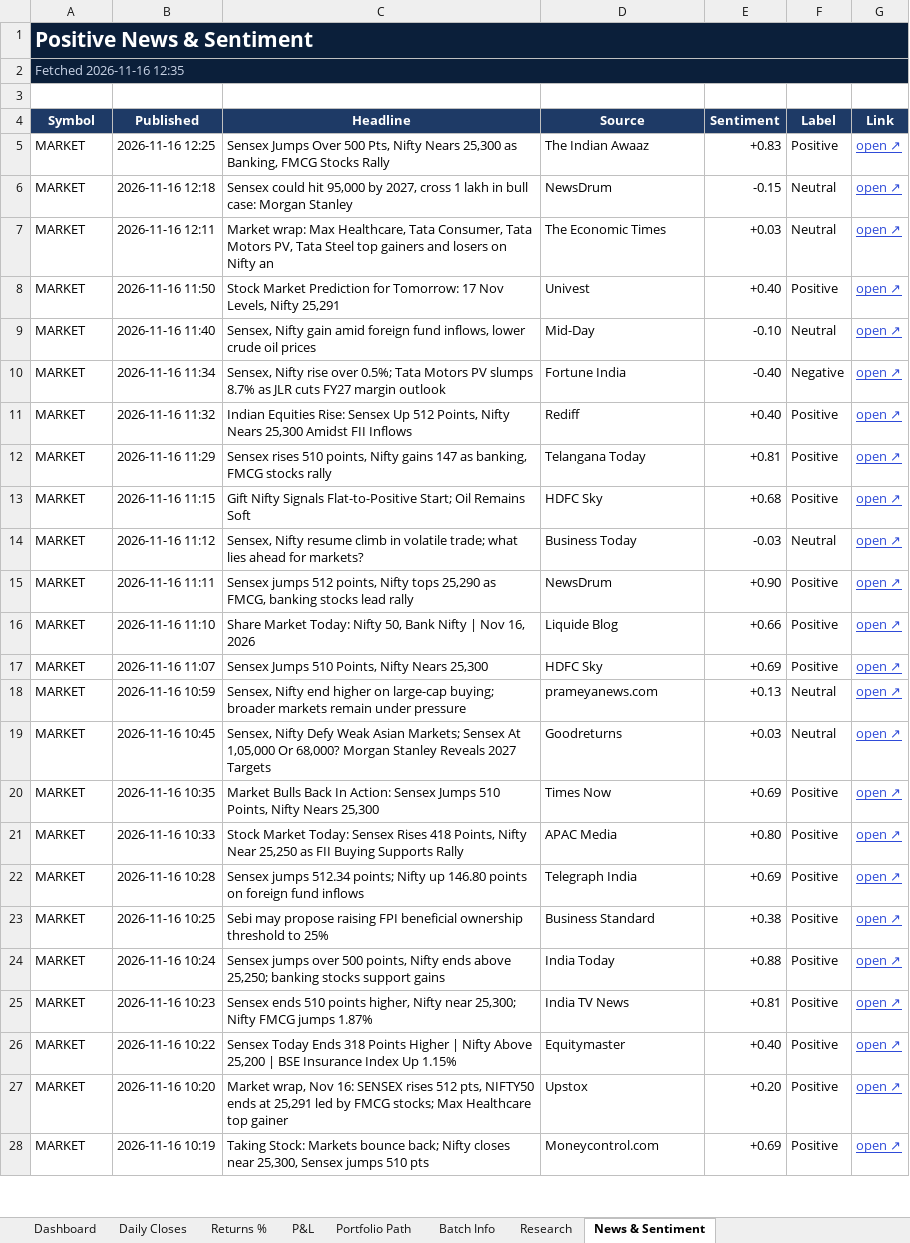
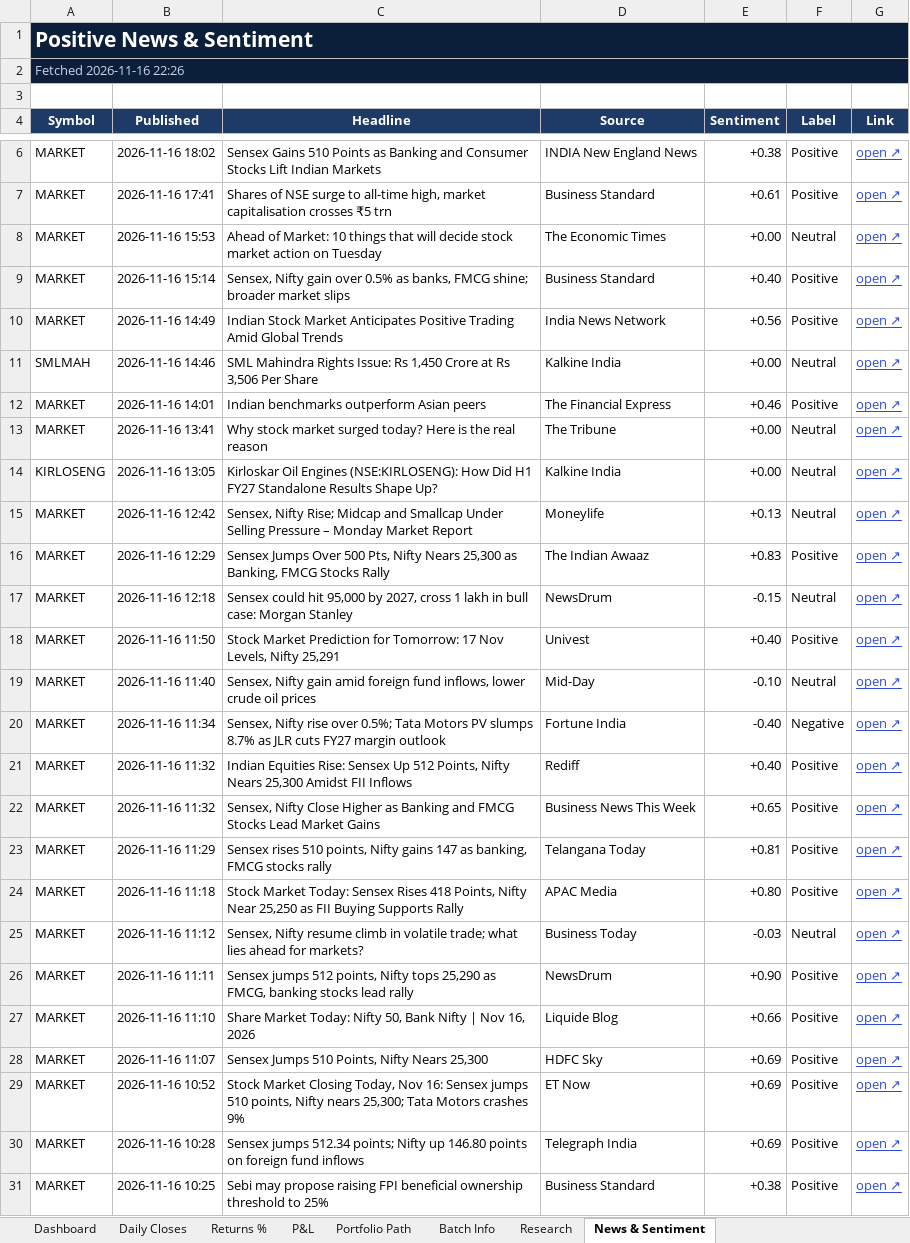
Before and after one commit to compukidsdgp-creator/Swing-Card, an Excel workbook: data/batches/2026-10-29/SwingScope_2026-10-29_tracker.xlsx, sheet News & Sentiment, drawn as a sheet; only a part is shown, gaps mark what is left out; the shorter side is filled out with more unchanged rows; values as stored, in another font and other column widths than the file's, no borders; conditional formats not drawn; removed rows and columns are numbered as before the commit, all else as after; the diff covers the shown part only; the diff names each change by its address in the sheet, - before the commit and + after, or states it on an @@ line.

```diff
--- a/data/batches/2026-10-29/SwingScope_2026-10-29_tracker.xlsx (sheet News & Sentiment)
+++ b/data/batches/2026-10-29/SwingScope_2026-10-29_tracker.xlsx (sheet News & Sentiment)
-A2 (Symbol): Fetched 2026-11-16 12:35
+A2 (Symbol): Fetched 2026-11-16 22:26
+row 6: MARKET | 2026-11-16 18:02 | Sensex Gains 510 Points as Banking and Consumer Stocks Lift Indian Markets | INDIA New England News | +0.38 | Positive | open ↗
+row 7: MARKET | 2026-11-16 17:41 | Shares of NSE surge to all-time high, market capitalisation crosses ₹5 trn | Business Standard | +0.61 | Positive | open ↗
+row 8: MARKET | 2026-11-16 15:53 | Ahead of Market: 10 things that will decide stock market action on Tuesday | The Economic Times | +0.00 | Neutral | open ↗
+row 9: MARKET | 2026-11-16 15:14 | Sensex, Nifty gain over 0.5% as banks, FMCG shine; broader market slips | Business Standard | +0.40 | Positive | open ↗
+row 10: MARKET | 2026-11-16 14:49 | Indian Stock Market Anticipates Positive Trading Amid Global Trends | India News Network | +0.56 | Positive | open ↗
+row 11: SMLMAH | 2026-11-16 14:46 | SML Mahindra Rights Issue: Rs 1,450 Crore at Rs 3,506 Per Share | Kalkine India | +0.00 | Neutral | open ↗
+row 12: MARKET | 2026-11-16 14:01 | Indian benchmarks outperform Asian peers | The Financial Express | +0.46 | Positive | open ↗
+row 13: MARKET | 2026-11-16 13:41 | Why stock market surged today? Here is the real reason | The Tribune | +0.00 | Neutral | open ↗
+row 14: KIRLOSENG | 2026-11-16 13:05 | Kirloskar Oil Engines (NSE:KIRLOSENG): How Did H1 FY27 Standalone Results Shape Up? | Kalkine India | +0.00 | Neutral | open ↗
+row 15: MARKET | 2026-11-16 12:42 | Sensex, Nifty Rise; Midcap and Smallcap Under Selling Pressure – Monday Market Report | Moneylife | +0.13 | Neutral | open ↗
-B16 (Published): 2026-11-16 12:25
+B16 (Published): 2026-11-16 12:29
-row 7: MARKET | 2026-11-16 12:11 | Market wrap: Max Healthcare, Tata Consumer, Tata Motors PV, Tata Steel top gainers and losers on Nifty an | The Economic Times | +0.03 | Neutral | open ↗
+row 22: MARKET | 2026-11-16 11:32 | Sensex, Nifty Close Higher as Banking and FMCG Stocks Lead Market Gains | Business News This Week | +0.65 | Positive | open ↗
-B24 (Published): 2026-11-16 11:15
+B24 (Published): 2026-11-16 11:18
-C24 (Headline): Gift Nifty Signals Flat-to-Positive Start; Oil Remains Soft
+C24 (Headline): Stock Market Today: Sensex Rises 418 Points, Nifty Near 25,250 as FII Buying Supports Rally
-D24 (Source): HDFC Sky
+D24 (Source): APAC Media
-E24 (Sentiment): +0.68
+E24 (Sentiment): +0.80
-row 18: MARKET | 2026-11-16 10:59 | Sensex, Nifty end higher on large-cap buying; broader markets remain under pressure | prameyanews.com | +0.13 | Neutral | open ↗
-row 19: MARKET | 2026-11-16 10:45 | Sensex, Nifty Defy Weak Asian Markets; Sensex At 1,05,000 Or 68,000? Morgan Stanley Reveals 2027 Targets | Goodreturns | +0.03 | Neutral | open ↗
-B29 (Published): 2026-11-16 10:35
+B29 (Published): 2026-11-16 10:52
-C29 (Headline): Market Bulls Back In Action: Sensex Jumps 510 Points, Nifty Nears 25,300
+C29 (Headline): Stock Market Closing Today, Nov 16: Sensex jumps 510 points, Nifty nears 25,300; Tata Motors crashes 9%
-D29 (Source): Times Now
+D29 (Source): ET Now
-row 21: MARKET | 2026-11-16 10:33 | Stock Market Today: Sensex Rises 418 Points, Nifty Near 25,250 as FII Buying Supports Rally | APAC Media | +0.80 | Positive | open ↗
```
Also changed, not shown: 12 added rows, 12 removed rows, 1 moved row and 17 edited cells elsewhere in this sheet, sheet Research, sheet Dashboard, sheet Daily Closes, 3 other files.
